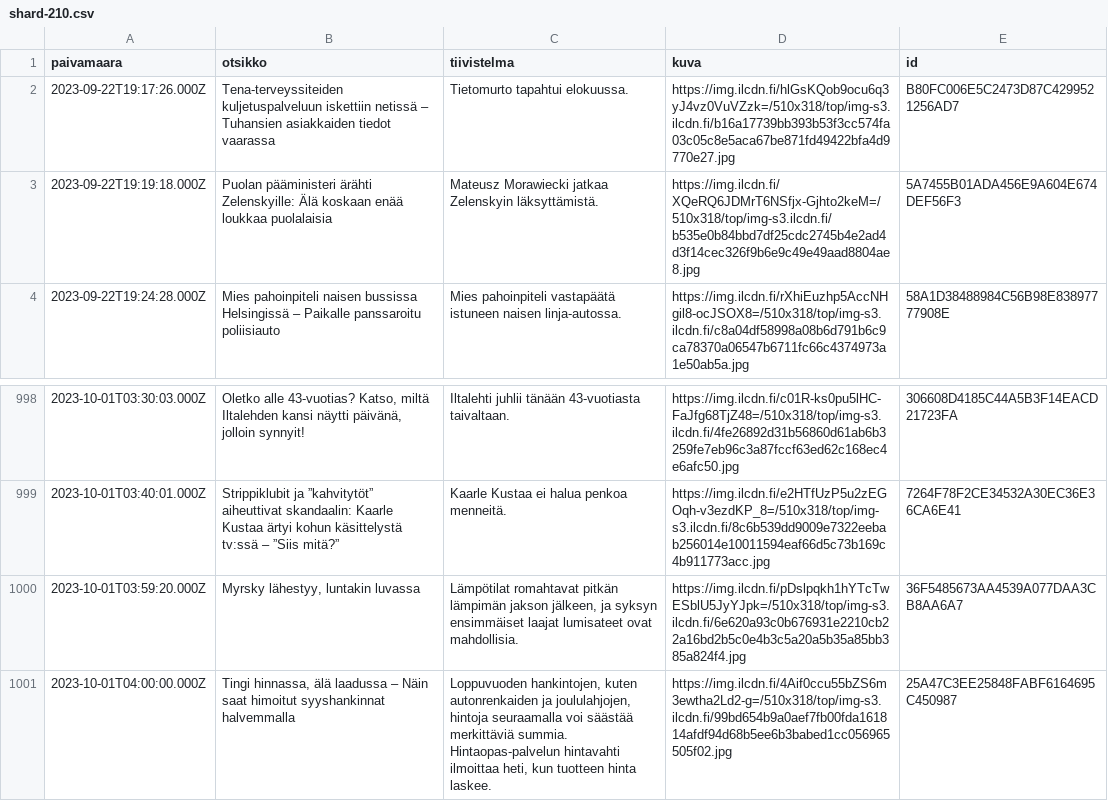
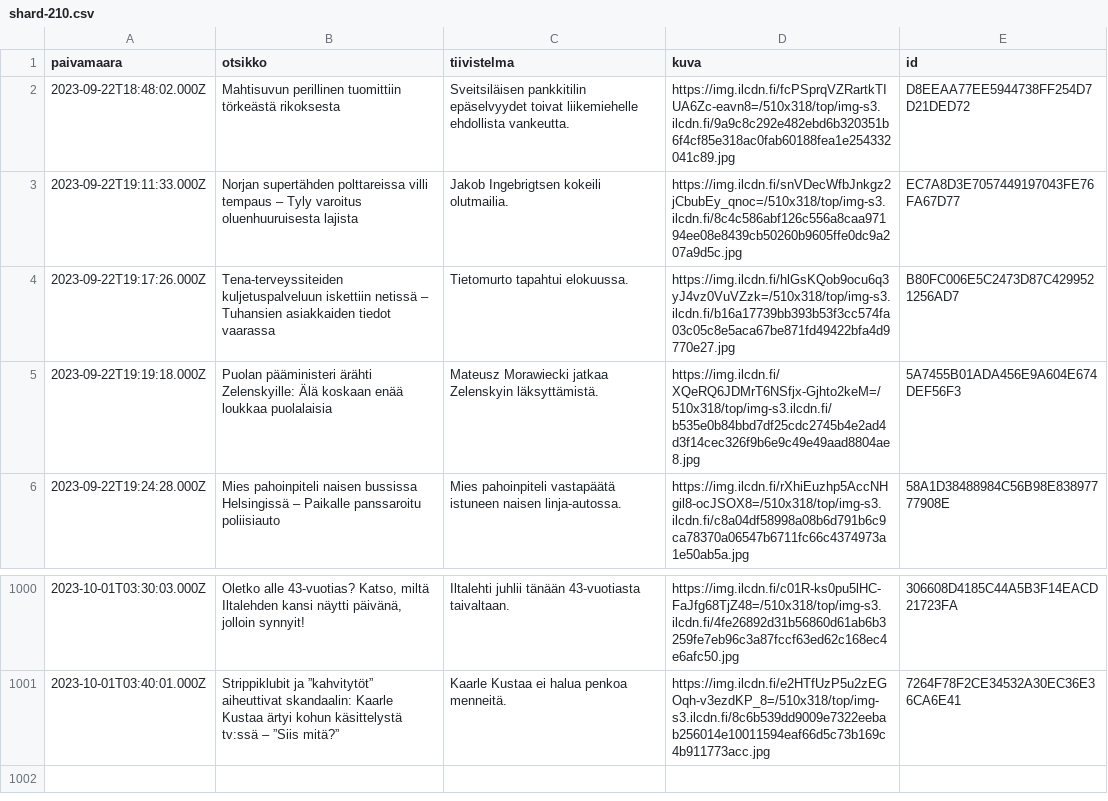
Before and after one commit to nkrusch/fi-news-corpus, a CSV file: corpus/shard-210.csv, drawn as a sheet; only a part is shown, gaps mark what is left out; removed rows and columns are numbered as before the commit, all else as after; the diff names each change by its address in the sheet, - before the commit and + after, or states it on an @@ line.

Commit message:
update corpus

```diff
--- a/corpus/shard-210.csv
+++ b/corpus/shard-210.csv
+row 2: 2023-09-22T18:48:02.000Z | Mahtisuvun perillinen tuomittiin törkeästä rikoksesta | Sveitsiläisen pankkitilin epäselvyydet toivat liikemiehelle ehdollista vankeutta. | https://img.ilcdn.fi/fcPSprqVZRartkTIUA6Zc-eavn8=/510x318/top/img-s3.ilcdn.fi/9a9c8c292e482ebd6b320351b6f4cf85e318ac0fab60188fea1e254332041c89.jpg | D8EEAA77EE5944738FF254D7D21DED72
+row 3: 2023-09-22T19:11:33.000Z | Norjan supertähden polttareissa villi tempaus – Tyly varoitus oluenhuuruisesta lajista | Jakob Ingebrigtsen kokeili olutmailia. | https://img.ilcdn.fi/snVDecWfbJnkgz2jCbubEy_qnoc=/510x318/top/img-s3.ilcdn.fi/8c4c586abf126c556a8caa97194ee08e8439cb50260b9605ffe0dc9a207a9d5c.jpg | EC7A8D3E7057449197043FE76FA67D77
-row 1000: 2023-10-01T03:59:20.000Z | Myrsky lähestyy, luntakin luvassa | Lämpötilat romahtavat pitkän lämpimän jakson jälkeen, ja syksyn ensimmäiset laajat lumisateet ovat mahdollisia. | https://img.ilcdn.fi/pDslpqkh1hYTcTwESblU5JyYJpk=/510x318/top/img-s3.ilcdn.fi/6e620a93c0b676931e2210cb22a16bd2b5c0e4b3c5a20a5b35a85bb385a824f4.jpg | 36F5485673AA4539A077DAA3CB8AA6A7
-row 1001: 2023-10-01T04:00:00.000Z | Tingi hinnassa, älä laadussa – Näin saat himoitut syyshankinnat halvemmalla | Loppuvuoden hankintojen, kuten autonrenkaiden ja joululahjojen, hintoja seuraamalla voi säästää merkittäviä summia. Hintaopas-palvelun hintavahti ilmoittaa heti, kun tuotteen hinta laskee. | https://img.ilcdn.fi/4Aif0ccu55bZS6m3ewtha2Ld2-g=/510x318/top/img-s3.ilcdn.fi/99bd654b9a0aef7fb00fda161814afdf94d68b5ee6b3babed1cc056965505f02.jpg | 25A47C3EE25848FABF6164695C450987
```
Also changed, not shown: corpus/shard-201.csv, corpus/shard-202.csv, 17 other files.
